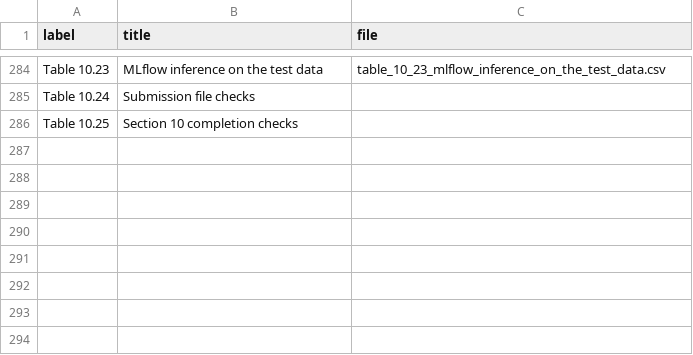
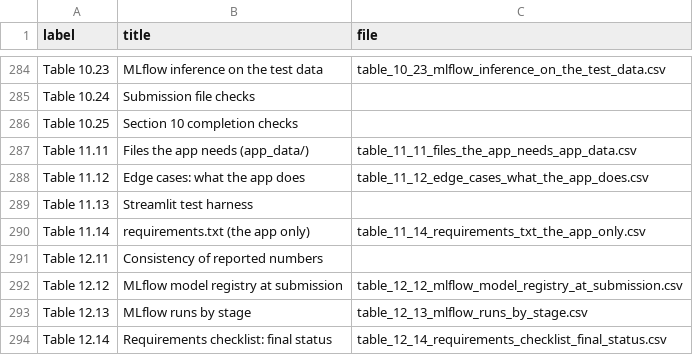
Before and after one commit to srishkyra/NEXTHIKES-IT-SOLUTIONS-Pvt.-Ltd.---PROJECT-6, a CSV file: outputs/table_index.csv, drawn as a sheet; only a part is shown, gaps mark what is left out; the diff names each change by its address in the sheet, - before the commit and + after, or states it on an @@ line.

Commit message:
Section 12: README, evidence pack, report content and final audit

```diff
--- a/outputs/table_index.csv
+++ b/outputs/table_index.csv
+row 287: Table 11.11 | Files the app needs (app_data/) | table_11_11_files_the_app_needs_app_data.csv
+row 288: Table 11.12 | Edge cases: what the app does | table_11_12_edge_cases_what_the_app_does.csv
+row 289: Table 11.13 | Streamlit test harness
+row 290: Table 11.14 | requirements.txt (the app only) | table_11_14_requirements_txt_the_app_only.csv
+row 291: Table 12.11 | Consistency of reported numbers
+row 292: Table 12.12 | MLflow model registry at submission | table_12_12_mlflow_model_registry_at_submission.csv
+row 293: Table 12.13 | MLflow runs by stage | table_12_13_mlflow_runs_by_stage.csv
+row 294: Table 12.14 | Requirements checklist: final status | table_12_14_requirements_checklist_final_status.csv
```
Also changed, not shown: outputs/tables/table_11_02_the_app_reproduces_the_notebook_exactly.csv, outputs/tables/table_12_01_repository_contents.csv, 9 other files.
